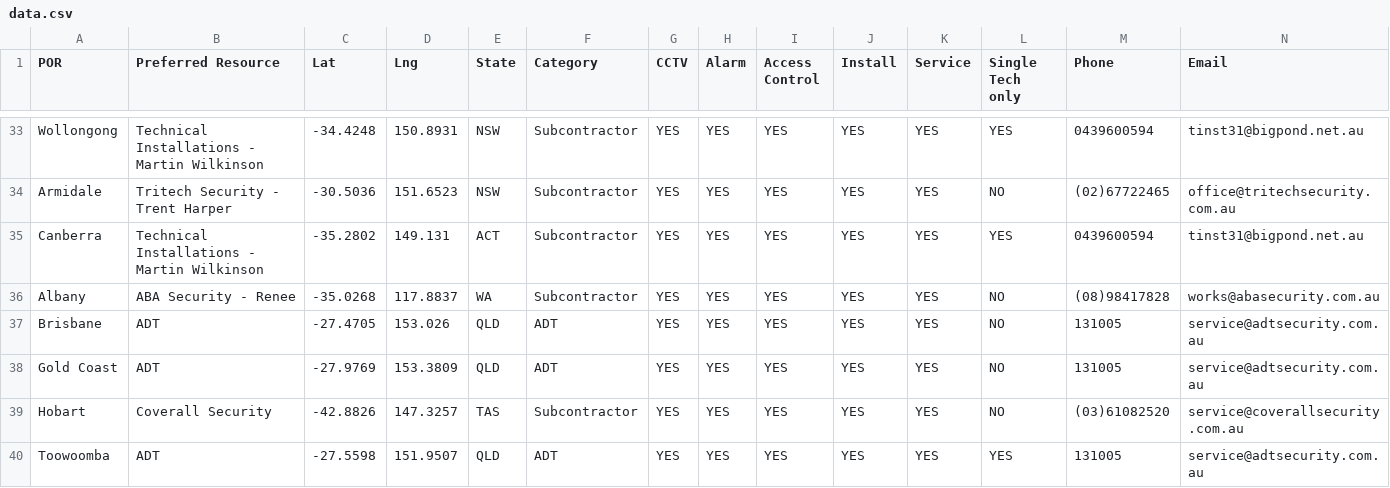
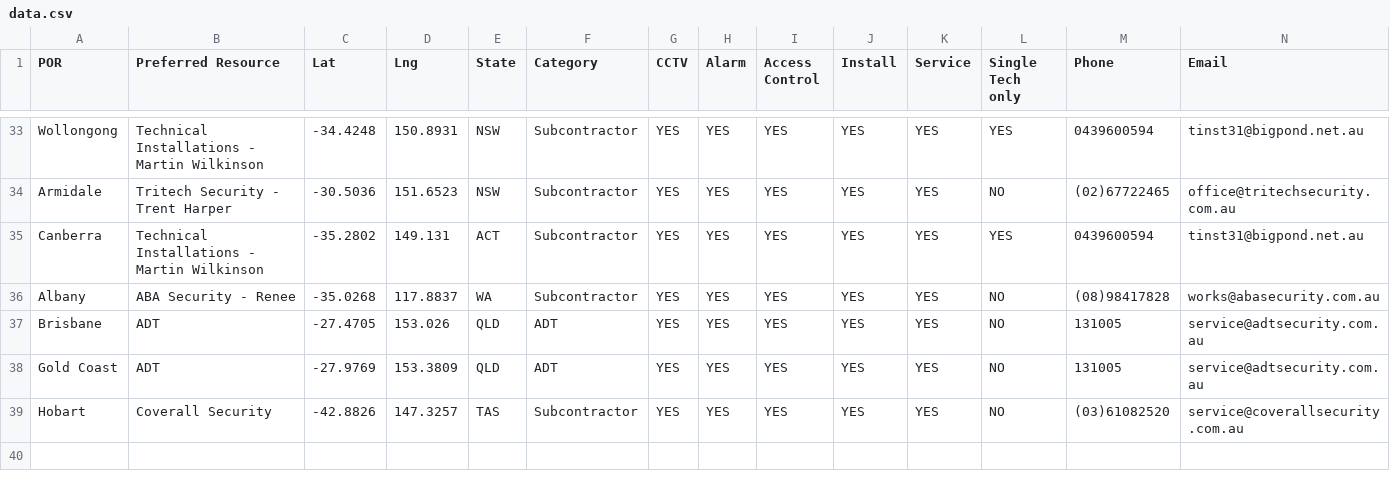
Before and after one commit to CedOps/POR-Travel-Calculator, a CSV file: data.csv, drawn as a sheet; only a part is shown, gaps mark what is left out; rows hold the shown columns only; the diff names each change by its address in the sheet, - before the commit and + after, or states it on an @@ line.

Commit message:
Removed Toowoomba
Removed Toowomba POR.

```diff
--- a/data.csv
+++ b/data.csv
-row 40: Toowoomba | ADT | -27.5598 | 151.9507 | QLD | ADT | YES | YES | YES | YES | YES | YES | 131005 | service@adtsecurity.com.au
```
